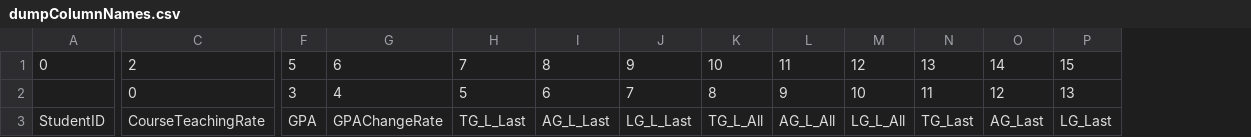
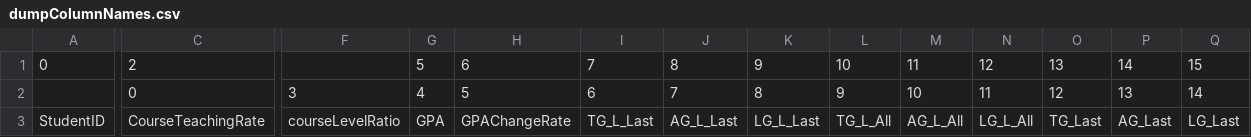
Before and after one commit to IU-Distinction-Project/Attainment-of-student-learning-outcomes-in-higher-education-, a CSV file: resources/dumpColumnNames.csv, drawn as a sheet; only a part is shown, gaps mark what is left out; addresses are those after the commit; the diff covers the shown part only; the diff names each change by its address in the sheet, - before the commit and + after, or states it on an @@ line.

```diff
--- a/resources/dumpColumnNames.csv
+++ b/resources/dumpColumnNames.csv
+column F, rows 2-3: 3 | courseLevelRatio
-G2: 3
+G2: 4
-H2: 4
+H2: 5
-I2: 5
+I2: 6
-J2: 6
+J2: 7
-K2: 7
+K2: 8
-L2: 8
+L2: 9
-M2: 9
+M2: 10
-N2: 10
+N2: 11
-O2: 11
+O2: 12
-P2: 12
+P2: 13
-Q2: 13
+Q2: 14
```
Also changed, not shown: 3 edited cells elsewhere in this file, resources/HybridRegressionPred.csv, resources/dumpMainDataset.csv, 4 other files.
